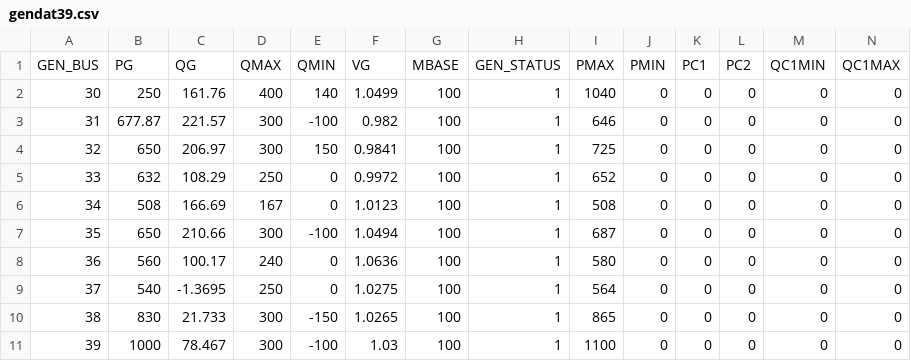
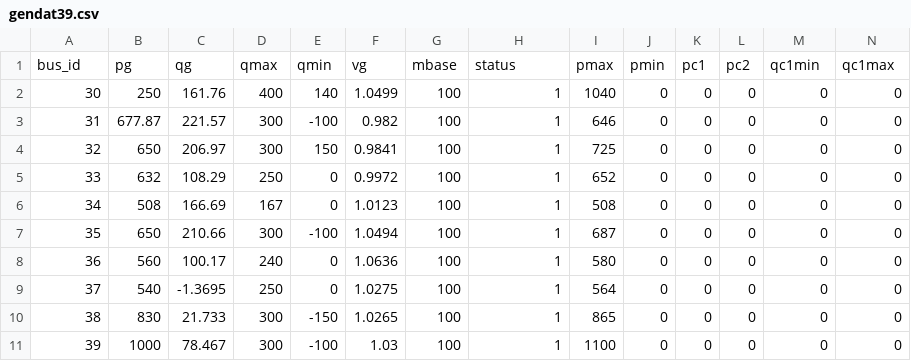
Before and after one commit to rounak-meyur/mdp-reinforcement, a CSV file: src/case data/gendat39.csv, drawn as a sheet; only a part is shown; removed rows and columns are numbered as before the commit, all else as after; rows hold the shown columns only; the diff names each change by its address in the sheet, - before the commit and + after, or states it on an @@ line.

```diff
--- a/src/case data/gendat39.csv
+++ b/src/case data/gendat39.csv
-row 1: GEN_BUS | PG | QG | QMAX | QMIN | VG | MBASE | GEN_STATUS | PMAX | PMIN | PC1 | PC2 | QC1MIN | QC1MAX
+row 1: bus_id | pg | qg | qmax | qmin | vg | mbase | status | pmax | pmin | pc1 | pc2 | qc1min | qc1max
```
Also changed, not shown: src/case data/branchdat39.csv, src/case data/busdat39.csv, 8 other files.
